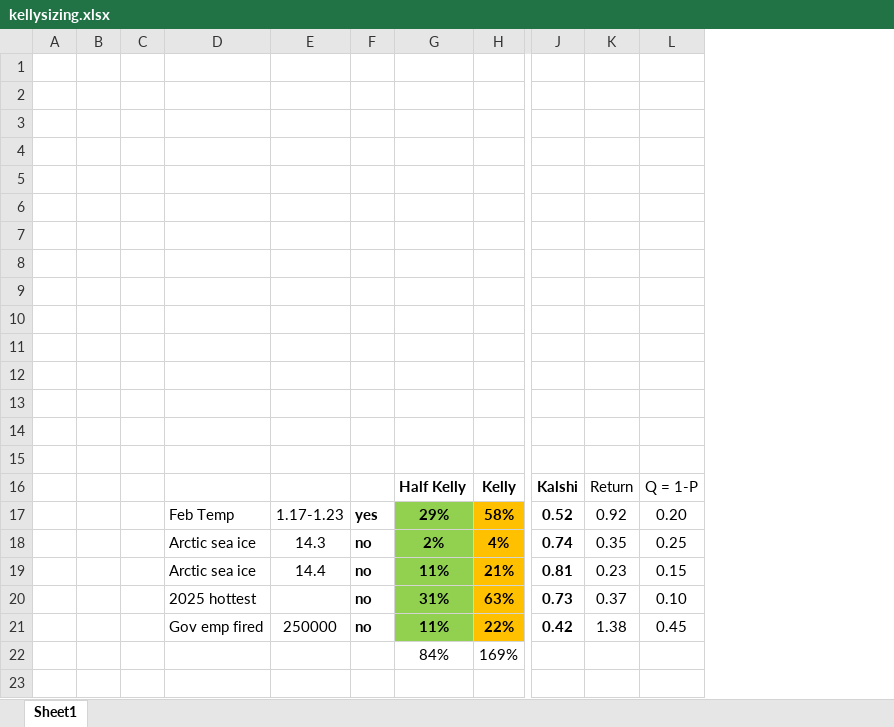
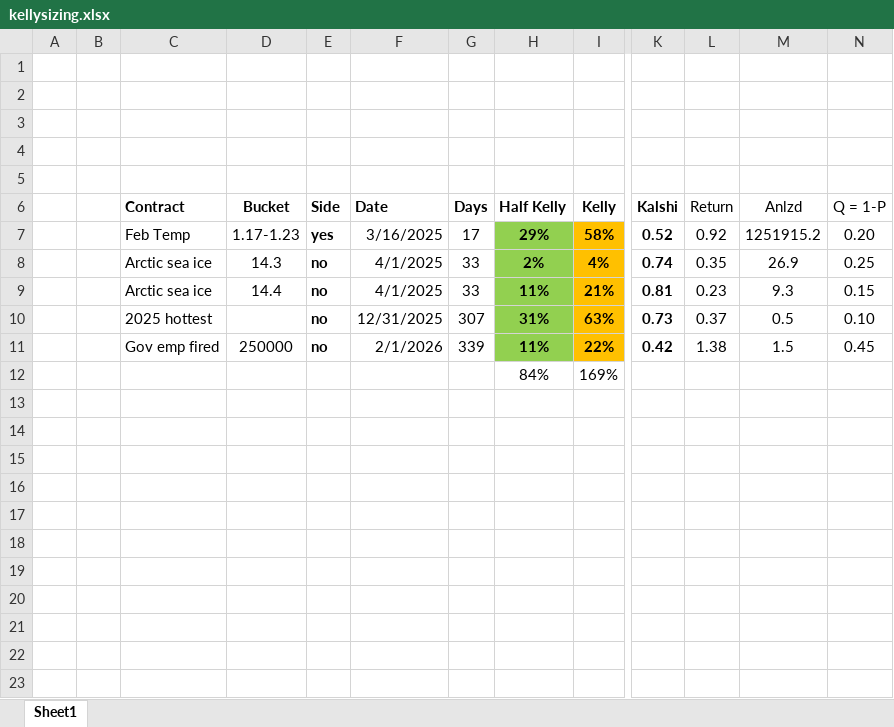
Before and after one commit to cortinah/hockeystick, an Excel workbook: R/kellysizing.xlsx, sheet Sheet1, drawn as a sheet; only a part is shown, gaps mark what is left out; values as stored, in another font and other column widths than the file's, no borders; conditional formats not drawn; removed rows and columns are numbered as before the commit, all else as after; rows hold the shown columns only; the diff names each change by its address in the sheet, - before the commit and + after, or states it on an @@ line.

Commit message:
kelly

```diff
--- a/R/kellysizing.xlsx (sheet Sheet1)
+++ b/R/kellysizing.xlsx (sheet Sheet1)
-column C, empty
+column F (Date), rows 7-11: 3/16/2025 | 4/1/2025 | 4/1/2025 | 12/31/2025 | 2/1/2026
+column G (Days), rows 7-11: 17 | 33 | 33 | 307 | 339
+column M (Anlzd), rows 7-11: 1251915.2 | 26.9 | 9.3 | 0.5 | 1.5
-row 6: (empty)
-row 7: (empty)
-row 8: (empty)
-row 9: (empty)
-row 10: (empty)
-row 11: (empty)
-row 12: (empty)
-row 13: (empty)
-row 14: (empty)
-row 15: (empty)
-C6: (empty)
+C6: Contract
-D6: (empty)
+D6: Bucket
-E6: (empty)
+E6: Side
```
Also changed, not shown: formulas that keep their value, 1 other file.
